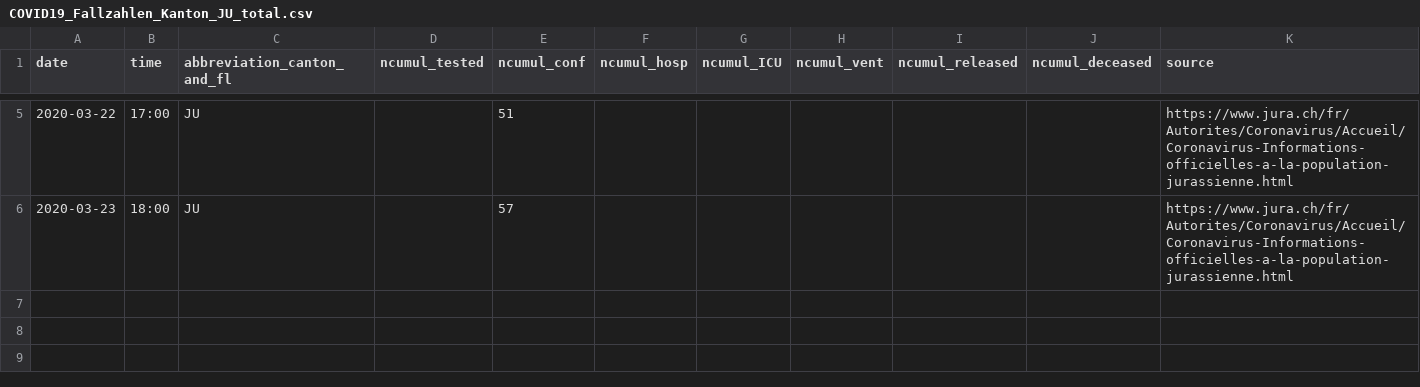
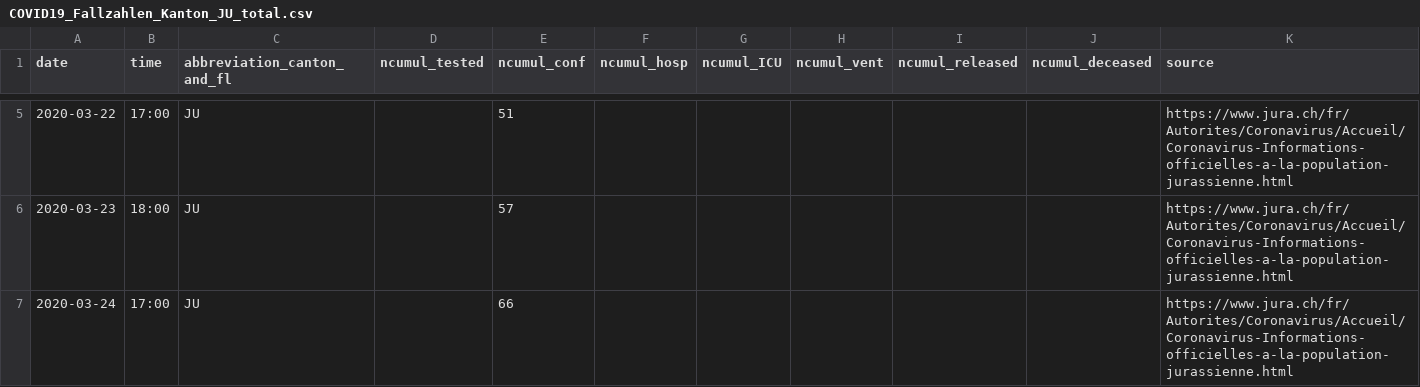
Before and after one commit to CorinneHuegli/covid_19, a CSV file: fallzahlen_kanton_total_csv/COVID19_Fallzahlen_Kanton_JU_total.csv, drawn as a sheet; only a part is shown, gaps mark what is left out; the diff names each change by its address in the sheet, - before the commit and + after, or states it on an @@ line.

```diff
--- a/fallzahlen_kanton_total_csv/COVID19_Fallzahlen_Kanton_JU_total.csv
+++ b/fallzahlen_kanton_total_csv/COVID19_Fallzahlen_Kanton_JU_total.csv
+row 7: 2020-03-24 | 17:00 | JU |  | 66 |  |  |  |  |  | https://www.jura.ch/fr/Autorites/Coronavirus/Accueil/Coronavirus-Informations-officielles-a-la-population-jurassienne.html
```
